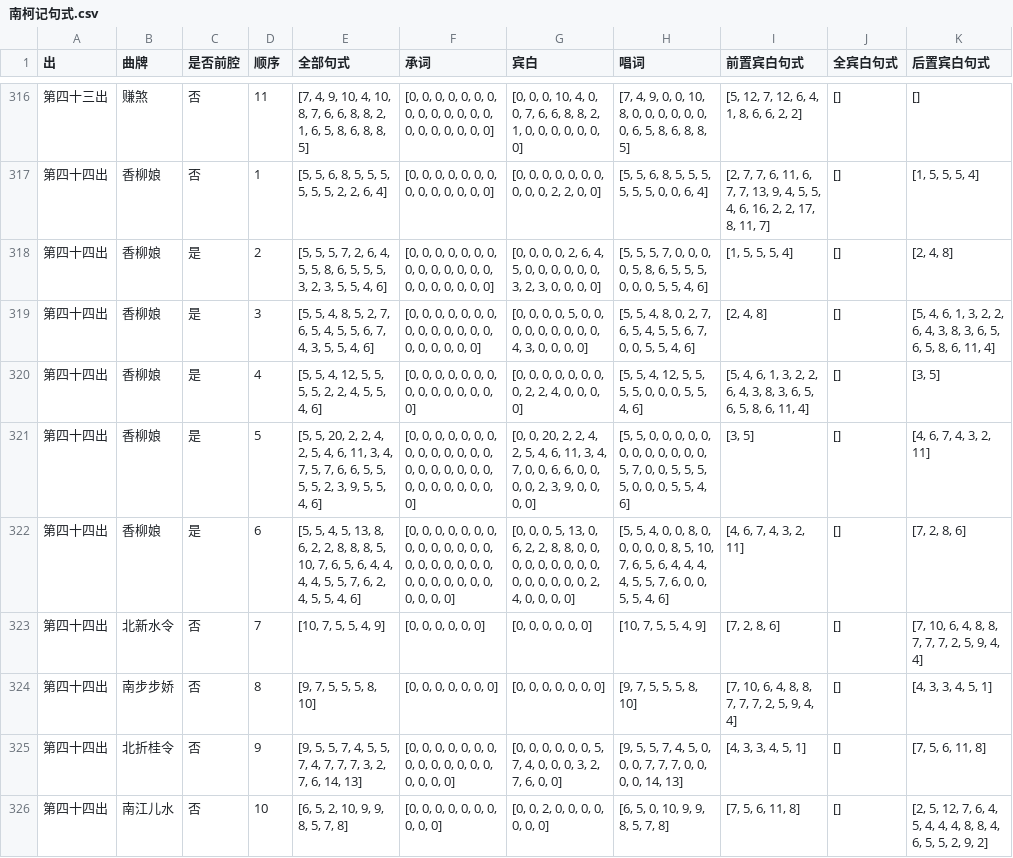
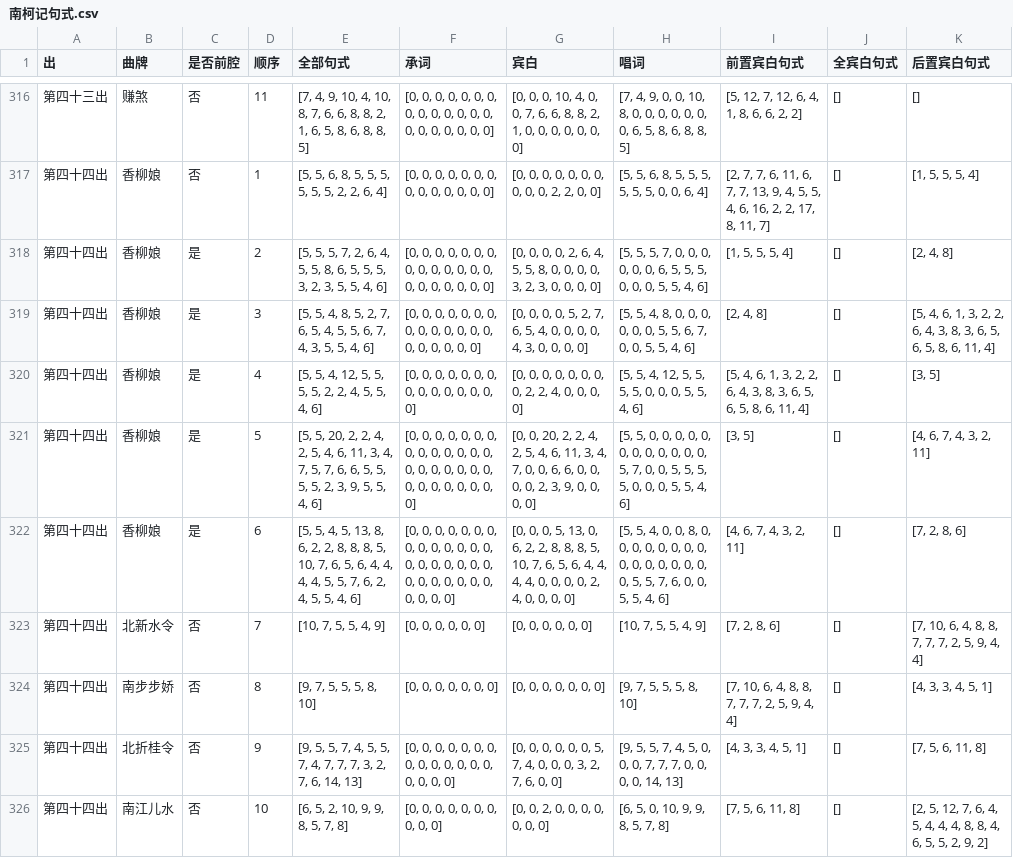
Before and after one commit to AmberHan/FMM, a CSV file: csv/南柯记句式.csv, drawn as a sheet; only a part is shown, gaps mark what is left out; the diff covers the shown part only.

```diff
--- a/csv/南柯记句式.csv
+++ b/csv/南柯记句式.csv
@@ -317,7 +317,7 @@
 第四十四出,香柳娘,否,1,"[5, 5, 6, 8, 5, 5, 5, 5, 5, 5, 2, 2, 6, 4]","[0, 0, 0, 0, 0, 0, 0, 0, 0, 0, 0, 0, 0, 0]","[0, 0, 0, 0, 0, 0, 0, 0, 0, 0, 2, 2, 0, 0]","[5, 5, 6, 8, 5, 5, 5, 5, 5, 5, 0, 0, 6, 4]","[2, 7, 7, 6, 11, 6, 7, 7, 13, 9, 4, 5, 5, 4, 6, 16, 2, 2, 17, 8, 11, 7]",[],"[1, 5, 5, 5, 4]"
-第四十四出,香柳娘,是,2,"[5, 5, 5, 7, 2, 6, 4, 5, 5, 8, 6, 5, 5, 5, 3, 2, 3, 5, 5, 4, 6]","[0, 0, 0, 0, 0, 0, 0, 0, 0, 0, 0, 0, 0, 0, 0, 0, 0, 0, 0, 0, 0]","[0, 0, 0, 0, 2, 6, 4, 5, 0, 0, 0, 0, 0, 0, 3, 2, 3, 0, 0, 0, 0]","[5, 5, 5, 7, 0, 0, 0, 0, 5, 8, 6, 5, 5, 5, 0, 0, 0, 5, 5, 4, 6]","[1, 5, 5, 5, 4]",[],"[2, 4, 8]"
-第四十四出,香柳娘,是,3,"[5, 5, 4, 8, 5, 2, 7, 6, 5, 4, 5, 5, 6, 7, 4, 3, 5, 5, 4, 6]","[0, 0, 0, 0, 0, 0, 0, 0, 0, 0, 0, 0, 0, 0, 0, 0, 0, 0, 0, 0]","[0, 0, 0, 0, 5, 0, 0, 0, 0, 0, 0, 0, 0, 0, 4, 3, 0, 0, 0, 0]","[5, 5, 4, 8, 0, 2, 7, 6, 5, 4, 5, 5, 6, 7, 0, 0, 5, 5, 4, 6]","[2, 4, 8]",[],"[5, 4, 6, 1, 3, 2, 2, 6, 4, 3, 8, 3, 6, 5, 6, 5, 8, 6, 11, 4]"
+第四十四出,香柳娘,是,2,"[5, 5, 5, 7, 2, 6, 4, 5, 5, 8, 6, 5, 5, 5, 3, 2, 3, 5, 5, 4, 6]","[0, 0, 0, 0, 0, 0, 0, 0, 0, 0, 0, 0, 0, 0, 0, 0, 0, 0, 0, 0, 0]","[0, 0, 0, 0, 2, 6, 4, 5, 5, 8, 0, 0, 0, 0, 3, 2, 3, 0, 0, 0, 0]","[5, 5, 5, 7, 0, 0, 0, 0, 0, 0, 6, 5, 5, 5, 0, 0, 0, 5, 5, 4, 6]","[1, 5, 5, 5, 4]",[],"[2, 4, 8]"
+第四十四出,香柳娘,是,3,"[5, 5, 4, 8, 5, 2, 7, 6, 5, 4, 5, 5, 6, 7, 4, 3, 5, 5, 4, 6]","[0, 0, 0, 0, 0, 0, 0, 0, 0, 0, 0, 0, 0, 0, 0, 0, 0, 0, 0, 0]","[0, 0, 0, 0, 5, 2, 7, 6, 5, 4, 0, 0, 0, 0, 4, 3, 0, 0, 0, 0]","[5, 5, 4, 8, 0, 0, 0, 0, 0, 0, 5, 5, 6, 7, 0, 0, 5, 5, 4, 6]","[2, 4, 8]",[],"[5, 4, 6, 1, 3, 2, 2, 6, 4, 3, 8, 3, 6, 5, 6, 5, 8, 6, 11, 4]"
 第四十四出,香柳娘,是,4,"[5, 5, 4, 12, 5, 5, 5, 5, 2, 2, 4, 5, 5, 4, 6]","[0, 0, 0, 0, 0, 0, 0, 0, 0, 0, 0, 0, 0, 0, 0]","[0, 0, 0, 0, 0, 0, 0, 0, 2, 2, 4, 0, 0, 0, 0]","[5, 5, 4, 12, 5, 5, 5, 5, 0, 0, 0, 5, 5, 4, 6]","[5, 4, 6, 1, 3, 2, 2, 6, 4, 3, 8, 3, 6, 5, 6, 5, 8, 6, 11, 4]",[],"[3, 5]"
 第四十四出,香柳娘,是,5,"[5, 5, 20, 2, 2, 4, 2, 5, 4, 6, 11, 3, 4, 7, 5, 7, 6, 6, 5, 5, 5, 5, 2, 3, 9, 5, 5, 4, 6]","[0, 0, 0, 0, 0, 0, 0, 0, 0, 0, 0, 0, 0, 0, 0, 0, 0, 0, 0, 0, 0, 0, 0, 0, 0, 0, 0, 0, 0]","[0, 0, 20, 2, 2, 4, 2, 5, 4, 6, 11, 3, 4, 7, 0, 0, 6, 6, 0, 0, 0, 0, 2, 3, 9, 0, 0, 0, 0]","[5, 5, 0, 0, 0, 0, 0, 0, 0, 0, 0, 0, 0, 0, 5, 7, 0, 0, 5, 5, 5, 5, 0, 0, 0, 5, 5, 4, 6]","[3, 5]",[],"[4, 6, 7, 4, 3, 2, 11]"
-第四十四出,香柳娘,是,6,"[5, 5, 4, 5, 13, 8, 6, 2, 2, 8, 8, 8, 5, 10, 7, 6, 5, 6, 4, 4, 4, 4, 5, 5, 7, 6, 2, 4, 5, 5, 4, 6]","[0, 0, 0, 0, 0, 0, 0, 0, 0, 0, 0, 0, 0, 0, 0, 0, 0, 0, 0, 0, 0, 0, 0, 0, 0, 0, 0, 0, 0, 0, 0, 0]","[0, 0, 0, 5, 13, 0, 6, 2, 2, 8, 8, 0, 0, 0, 0, 0, 0, 0, 0, 0, 0, 0, 0, 0, 0, 0, 2, 4, 0, 0, 0, 0]","[5, 5, 4, 0, 0, 8, 0, 0, 0, 0, 0, 8, 5, 10, 7, 6, 5, 6, 4, 4, 4, 4, 5, 5, 7, 6, 0, 0, 5, 5, 4, 6]","[4, 6, 7, 4, 3, 2, 11]",[],"[7, 2, 8, 6]"
+第四十四出,香柳娘,是,6,"[5, 5, 4, 5, 13, 8, 6, 2, 2, 8, 8, 8, 5, 10, 7, 6, 5, 6, 4, 4, 4, 4, 5, 5, 7, 6, 2, 4, 5, 5, 4, 6]","[0, 0, 0, 0, 0, 0, 0, 0, 0, 0, 0, 0, 0, 0, 0, 0, 0, 0, 0, 0, 0, 0, 0, 0, 0, 0, 0, 0, 0, 0, 0, 0]","[0, 0, 0, 5, 13, 0, 6, 2, 2, 8, 8, 8, 5, 10, 7, 6, 5, 6, 4, 4, 4, 4, 0, 0, 0, 0, 2, 4, 0, 0, 0, 0]","[5, 5, 4, 0, 0, 8, 0, 0, 0, 0, 0, 0, 0, 0, 0, 0, 0, 0, 0, 0, 0, 0, 5, 5, 7, 6, 0, 0, 5, 5, 4, 6]","[4, 6, 7, 4, 3, 2, 11]",[],"[7, 2, 8, 6]"
 第四十四出,北新水令,否,7,"[10, 7, 5, 5, 4, 9]","[0, 0, 0, 0, 0, 0]","[0, 0, 0, 0, 0, 0]","[10, 7, 5, 5, 4, 9]","[7, 2, 8, 6]",[],"[7, 10, 6, 4, 8, 8, 7, 7, 7, 2, 5, 9, 4, 4]"
```
Also changed, not shown: 46 edited cells elsewhere in this file, csv/牡丹亭句式.csv, csv/紫钗记句式.csv, 7 other files.
